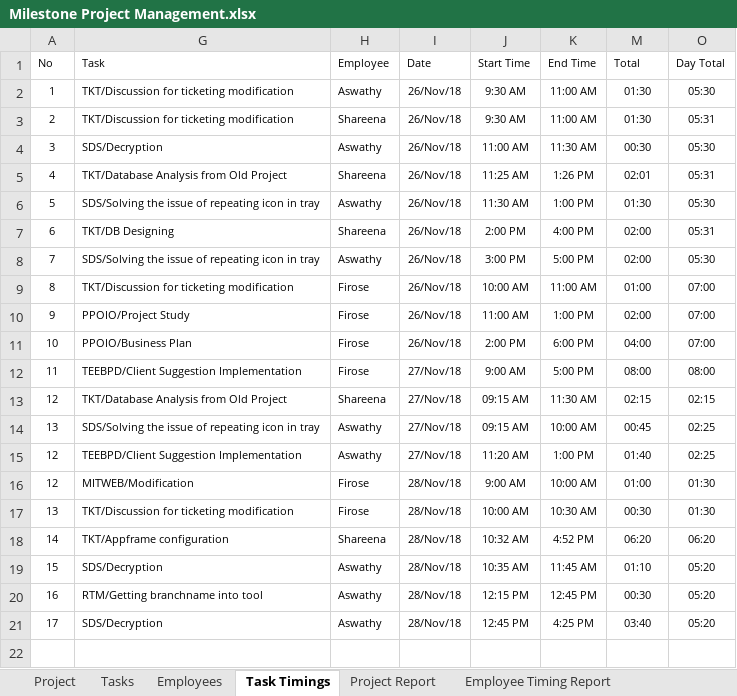
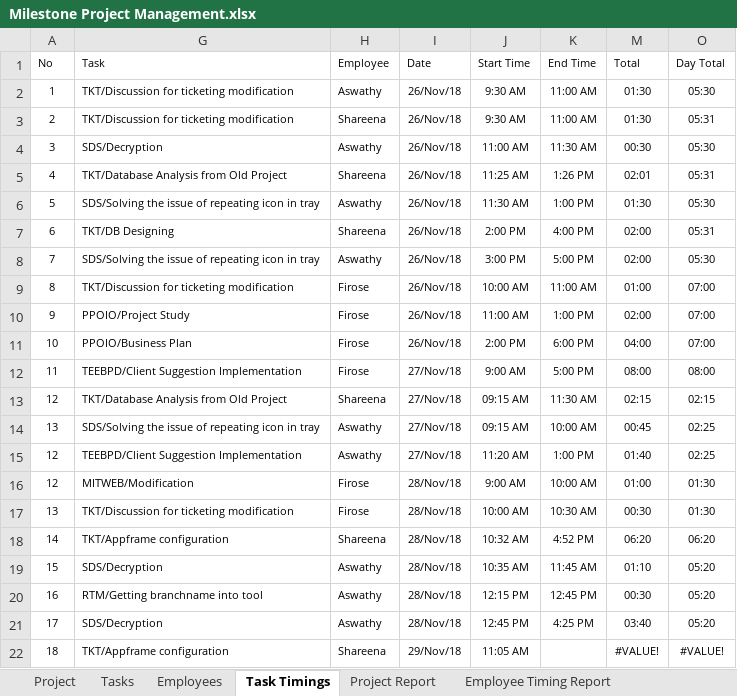
Before and after one commit to MilestoneInnovativeTechnologies/Project-Development, an Excel workbook: Milestone Project Management.xlsx, sheet Task Timings, drawn as a sheet; values as stored, in another font and other column widths than the file's, no borders; table styles not drawn; the diff names each change by its address in the sheet, - before the commit and + after, or states it on an @@ line.

```diff
--- a/Milestone Project Management.xlsx (sheet Task Timings)
+++ b/Milestone Project Management.xlsx (sheet Task Timings)
+row 22: 18 | TKT/Appframe configuration | Shareena | 29/Nov/18 | 11:05 AM |  | #VALUE! | #VALUE!
```
Also changed, not shown: sheet Employee Timing Report, sheet Project Report, hidden cells, charts or pictures.
